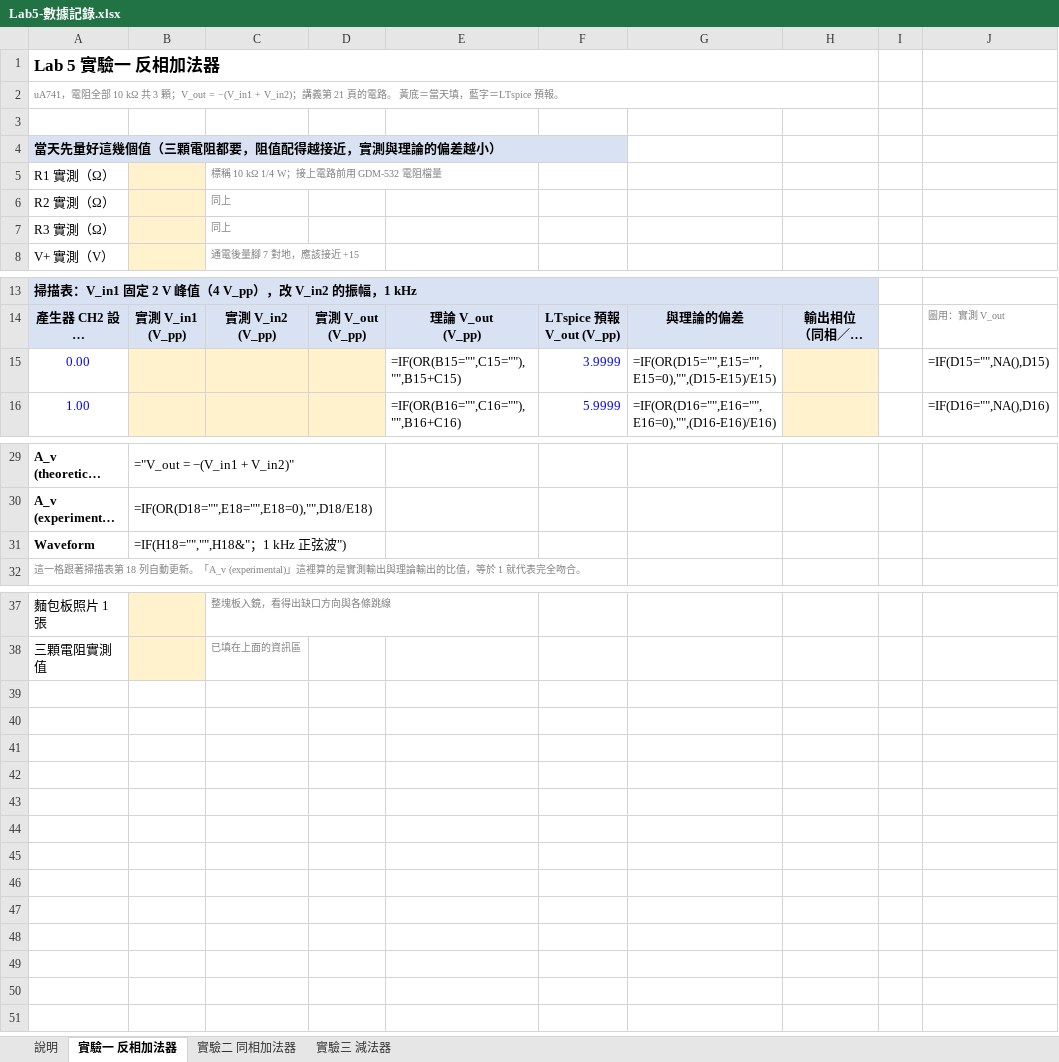
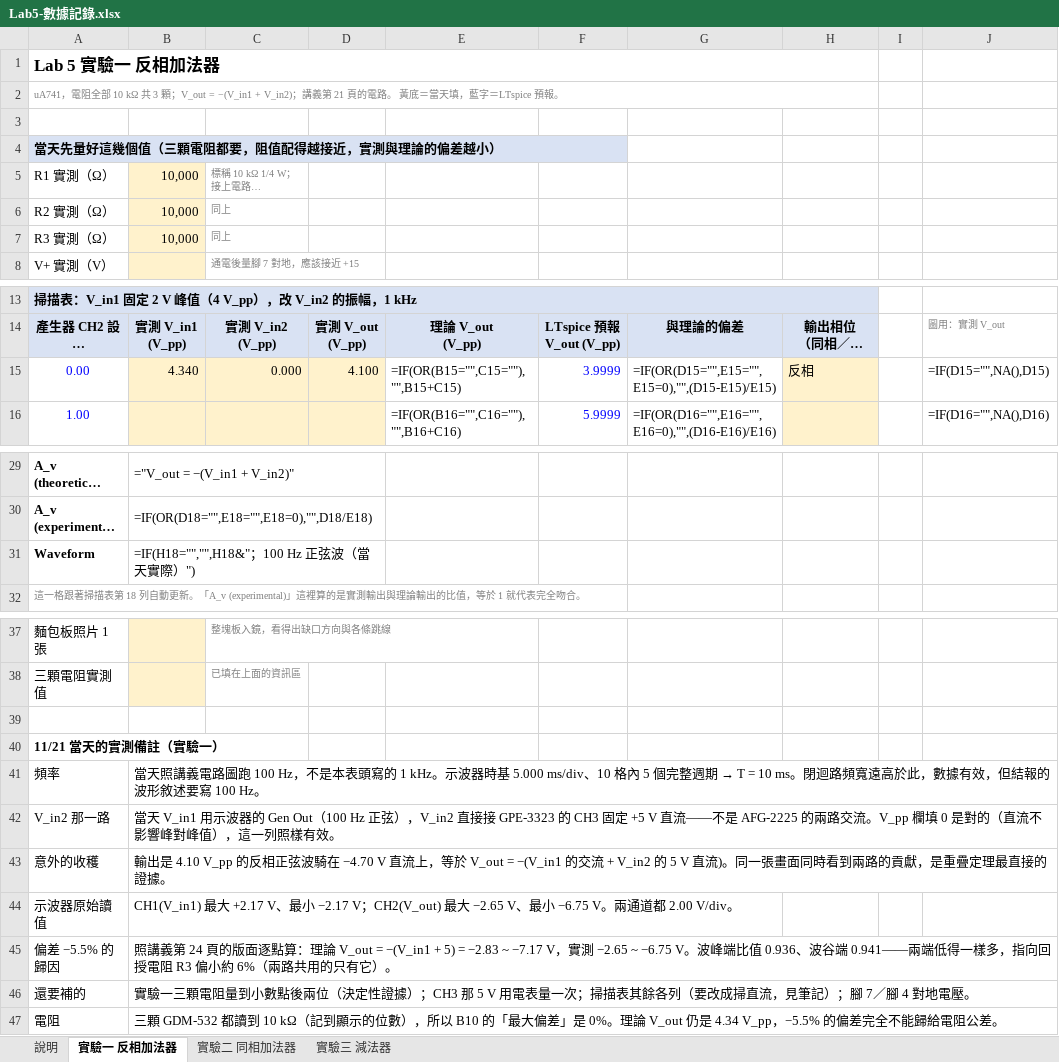
Before and after one commit to singyichen/notecraft, an Excel workbook: simulations/lab5/measured/Lab5-數據記錄.xlsx, sheet 實驗一 反相加法器, drawn as a sheet; only a part is shown, gaps mark what is left out; long unchanged cells end in …; values as stored, in another font and other column widths than the file's, no borders; formulas without a stored value are shown as written; charts and pictures not drawn; the diff names each change by its address in the sheet, - before the commit and + after, or states it on an @@ line.

```diff
--- a/simulations/lab5/measured/Lab5-數據記錄.xlsx (sheet 實驗一 反相加法器)
+++ b/simulations/lab5/measured/Lab5-數據記錄.xlsx (sheet 實驗一 反相加法器)
-B5:B7: (empty)
+B5:B7: 10,000
-B15: (empty)
+B15: 4.340
-C15: (empty)
+C15: 0.000
-D15: (empty)
+D15: 4.100
-H15: (empty)
+H15: 反相
-B31: =IF(H18="","",H18&"；1 kHz 正弦波")
+B31: =IF(H18="","",H18&"；100 Hz 正弦波（當天實際）")
+row 39: (empty)
+row 40: 11/21 當天的實測備註（實驗一）
+row 41: 頻率 | 當天照講義電路圖跑 100 Hz，不是本表頭寫的 1 kHz。示波器時基 5.000 ms/div、10 格內 5 個完整週期 → T = 10 ms。閉迴路頻寬遠高於此，數據有效，但結報的波形敘述要寫 100 Hz。
+row 42: V_in2 那一路 | 當天 V_in1 用示波器的 Gen Out（100 Hz 正弦），V_in2 直接接 GPE-3323 的 CH3 固定 +5 V 直流——不是 AFG-2225 的兩路交流。V_pp 欄填 0 是對的（直流不影響峰對峰值），這一列照樣有效。
+row 43: 意外的收穫 | 輸出是 4.10 V_pp 的反相正弦波騎在 −4.70 V 直流上，等於 V_out = −(V_in1 的交流 + V_in2 的 5 V 直流)。同一張畫面同時看到兩路的貢獻，是重疊定理最直接的證據。
+row 44: 示波器原始讀值 | CH1(V_in1) 最大 +2.17 V、最小 −2.17 V；CH2(V_out) 最大 −2.65 V、最小 −6.75 V。兩通道都 2.00 V/div。
+row 45: 偏差 −5.5% 的歸因 | 照講義第 24 頁的版面逐點算：理論 V_out = −(V_in1 + 5) = −2.83 ~ −7.17 V，實測 −2.65 ~ −6.75 V。波峰端比值 0.936、波谷端 0.941——兩端低得一樣多，指向回授電阻 R3 偏小約 6%（兩路共用的只有它）。
+row 46: 還要補的 | 實驗一三顆電阻量到小數點後兩位（決定性證據）；CH3 那 5 V 用電表量一次；掃描表其餘各列（要改成掃直流，見筆記）；腳 7／腳 4 對地電壓。
+row 47: 電阻 | 三顆 GDM-532 都讀到 10 kΩ（記到顯示的位數），所以 B10 的「最大偏差」是 0%。理論 V_out 仍是 4.34 V_pp，−5.5% 的偏差完全不能歸給電阻公差。
```
Also changed, not shown: sheet 實驗二 同相加法器, sheet 實驗三 減法器, charts or pictures, 24 other files.
